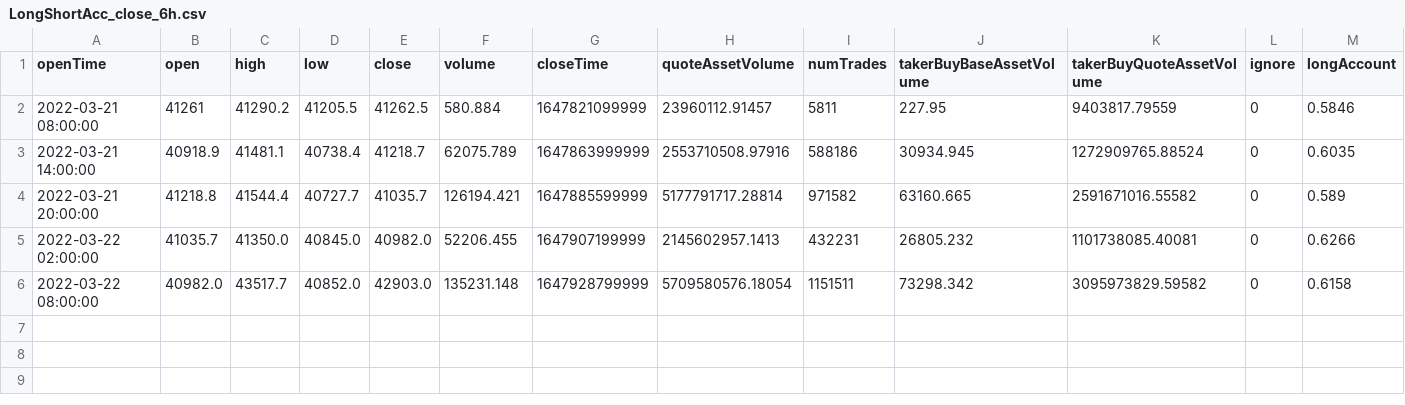
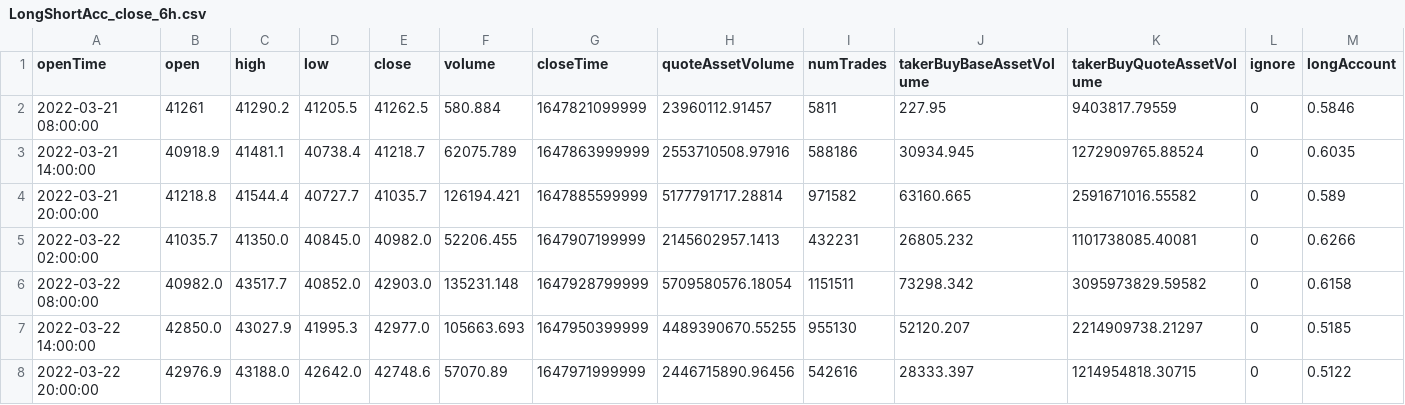
Before and after one commit to OliverTsai/Binance, a CSV file: CSV/LongShortAcc_close_6h.csv, drawn as a sheet; only a part is shown; rows hold the shown columns only; the diff names each change by its address in the sheet, - before the commit and + after, or states it on an @@ line.

```diff
--- a/CSV/LongShortAcc_close_6h.csv
+++ b/CSV/LongShortAcc_close_6h.csv
+row 7: 2022-03-22 14:00:00 | 42850.0 | 43027.9 | 41995.3 | 42977.0 | 105663.693 | 1647950399999 | 4489390670.55255 | 955130 | 52120.207 | 2214909738.21297 | 0 | 0.5185
+row 8: 2022-03-22 20:00:00 | 42976.9 | 43188.0 | 42642.0 | 42748.6 | 57070.89 | 1647971999999 | 2446715890.96456 | 542616 | 28333.397 | 1214954818.30715 | 0 | 0.5122
```
Also changed, not shown: CSV/Candlestick_1h.csv, CSV/Candlestick_4h.csv, 21 other files.
